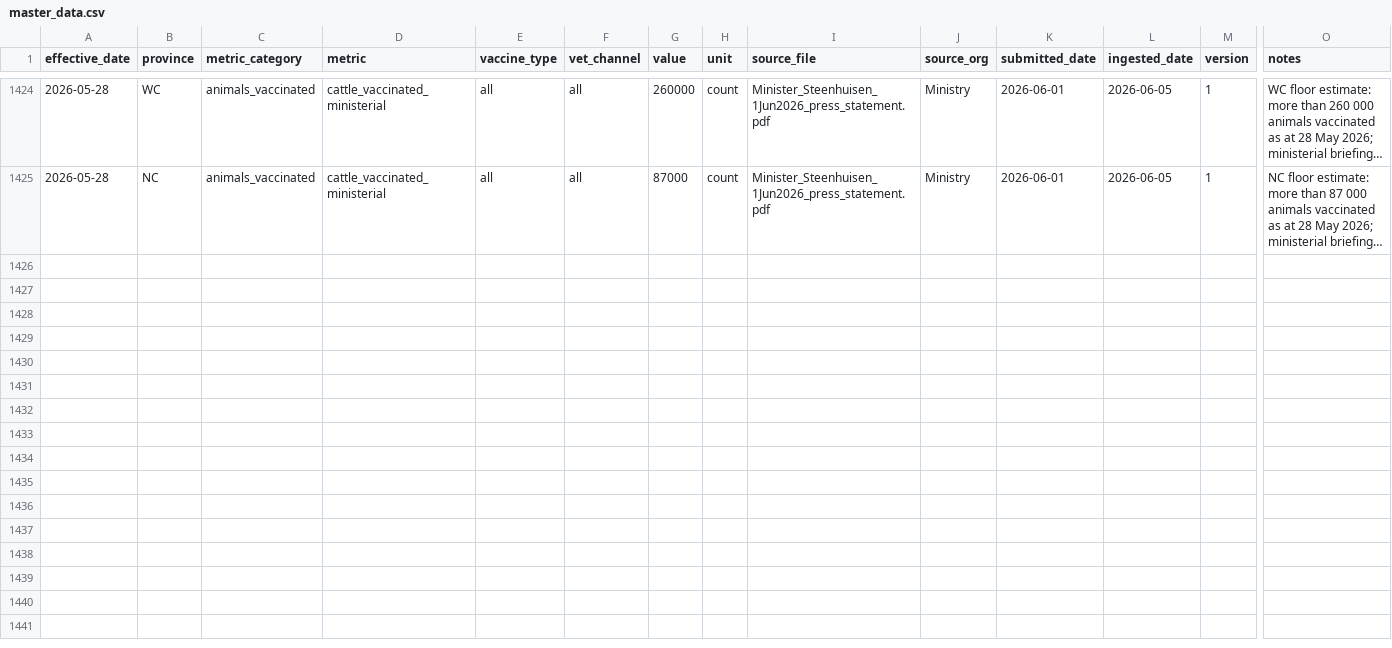
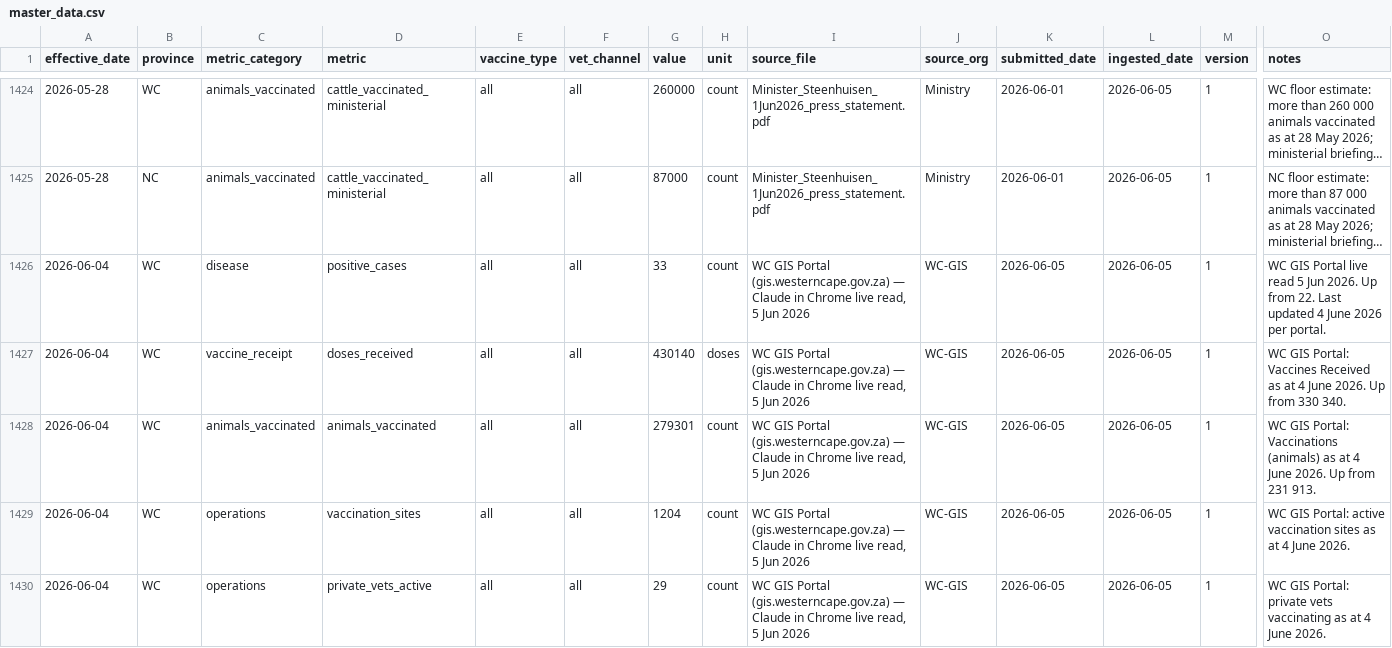
Before and after one commit to AgriSA1904/FMD-Dashboard, a CSV file: master_data.csv, drawn as a sheet; only a part is shown, gaps mark what is left out; long unchanged cells end in …; rows hold the shown columns only; the diff names each change by its address in the sheet, - before the commit and + after, or states it on an @@ line.

Commit message:
Ingest WC GIS portal 4 Jun 2026: cases 33, vaccinated 279301, received 430140; snapshot advances to 4 Jun

```diff
--- a/master_data.csv
+++ b/master_data.csv
+row 1426: 2026-06-04 | WC | disease | positive_cases | all | all | 33 | count | WC GIS Portal (gis.westerncape.gov.za) — Claude in Chrome live read, 5 Jun 2026 | WC-GIS | 2026-06-05 | 2026-06-05 | 1 | WC GIS Portal live read 5 Jun 2026. Up from 22. Last updated 4 June 2026 per portal.
+row 1427: 2026-06-04 | WC | vaccine_receipt | doses_received | all | all | 430140 | doses | WC GIS Portal (gis.westerncape.gov.za) — Claude in Chrome live read, 5 Jun 2026 | WC-GIS | 2026-06-05 | 2026-06-05 | 1 | WC GIS Portal: Vaccines Received as at 4 June 2026. Up from 330 340.
+row 1428: 2026-06-04 | WC | animals_vaccinated | animals_vaccinated | all | all | 279301 | count | WC GIS Portal (gis.westerncape.gov.za) — Claude in Chrome live read, 5 Jun 2026 | WC-GIS | 2026-06-05 | 2026-06-05 | 1 | WC GIS Portal: Vaccinations (animals) as at 4 June 2026. Up from 231 913.
+row 1429: 2026-06-04 | WC | operations | vaccination_sites | all | all | 1204 | count | WC GIS Portal (gis.westerncape.gov.za) — Claude in Chrome live read, 5 Jun 2026 | WC-GIS | 2026-06-05 | 2026-06-05 | 1 | WC GIS Portal: active vaccination sites as at 4 June 2026.
+row 1430: 2026-06-04 | WC | operations | private_vets_active | all | all | 29 | count | WC GIS Portal (gis.westerncape.gov.za) — Claude in Chrome live read, 5 Jun 2026 | WC-GIS | 2026-06-05 | 2026-06-05 | 1 | WC GIS Portal: private vets vaccinating as at 4 June 2026.
```
Also changed, not shown: 3 other files.
